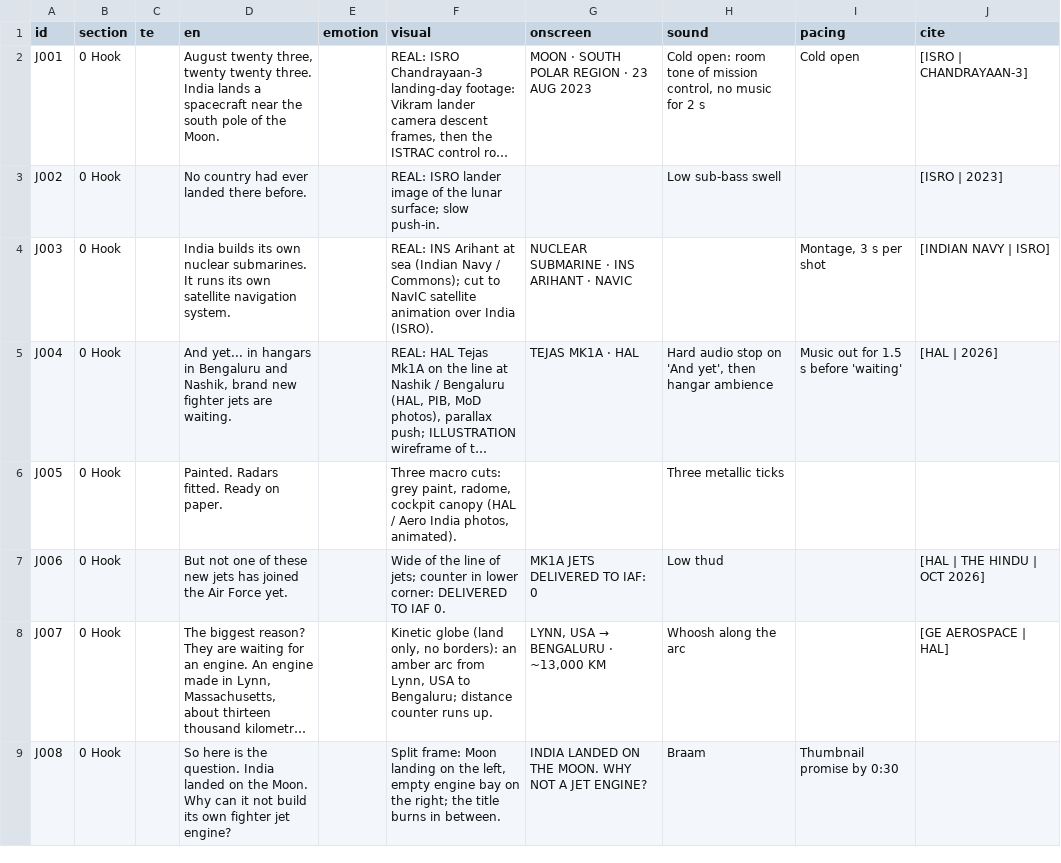
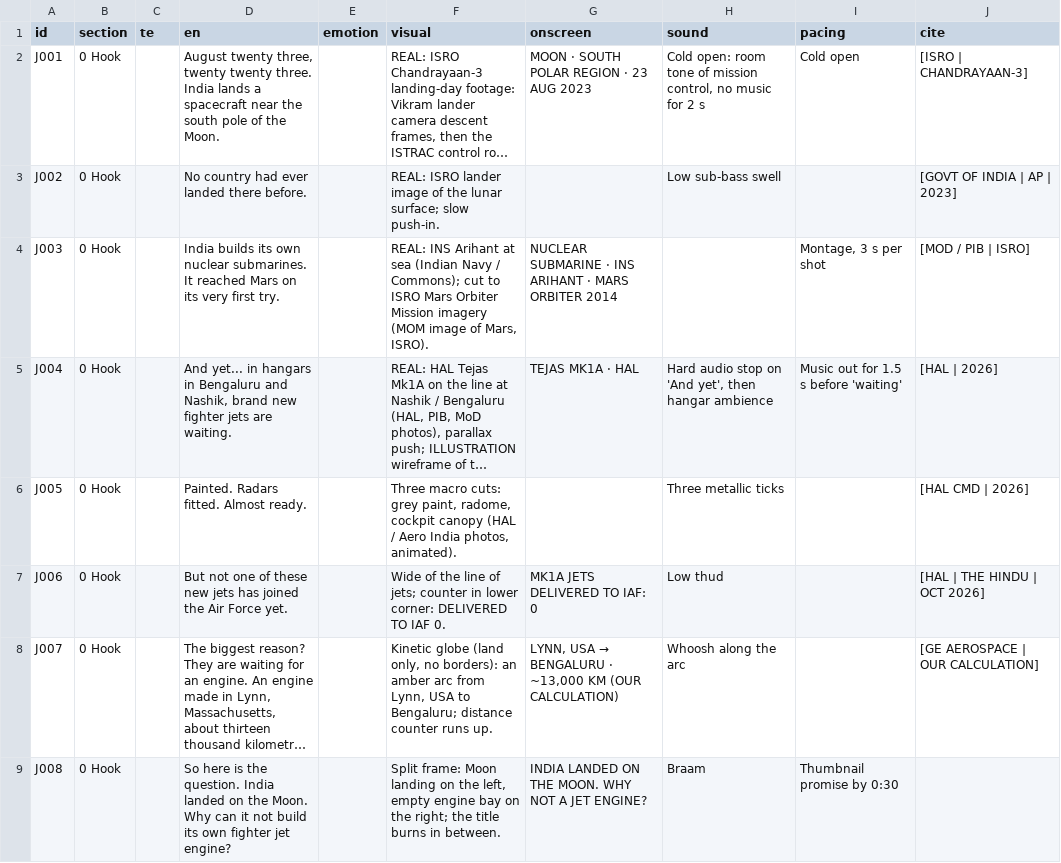
Before and after one commit to mkmk749278/Creator, a TSV file: projects/jet-engine-paradox/script.full.tsv, drawn as a sheet; only a part is shown; long unchanged cells end in …; the diff covers the shown part only; the diff names each change by its address in the sheet, - before the commit and + after, or states it on an @@ line.

```diff
--- a/projects/jet-engine-paradox/script.full.tsv
+++ b/projects/jet-engine-paradox/script.full.tsv
-J3 (cite): [ISRO | 2023]
+J3 (cite): [GOVT OF INDIA | AP | 2023]
-D4 (en): …submarines. It runs its own satellite navigation system.
+D4 (en): …submarines. It reached Mars on its very first try.
-F4 (visual): …cut to NavIC satellite animation over India (ISRO).
+F4 (visual): …cut to ISRO Mars Orbiter Mission imagery (MOM image of Mars, ISRO).
-G4 (onscreen): NUCLEAR SUBMARINE · INS ARIHANT · NAVIC
+G4 (onscreen): NUCLEAR SUBMARINE · INS ARIHANT · MARS ORBITER 2014
-J4 (cite): [INDIAN NAVY | ISRO]
+J4 (cite): [MOD / PIB | ISRO]
-D6 (en): Painted. Radars fitted. Ready on paper.
+D6 (en): Painted. Radars fitted. Almost ready.
-J6 (cite): (empty)
+J6 (cite): [HAL CMD | 2026]
@@ G8 (onscreen): LYNN, USA → BENGALURU · ~13,000 KM → LYNN, USA → BENGALURU · ~13,000 KM (OUR CALCULATION) @@
-J8 (cite): [GE AEROSPACE | HAL]
+J8 (cite): [GE AEROSPACE | OUR CALCULATION]
```
Also changed, not shown: 62 edited cells elsewhere in this file, projects/jet-engine-paradox/script.tsv, 8 other files.
